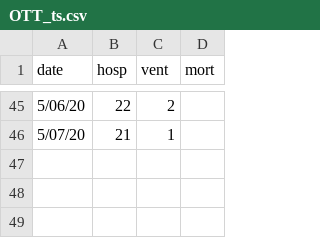
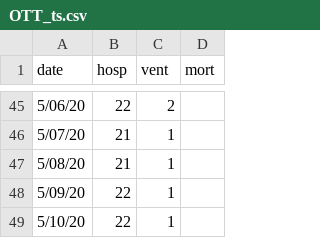
Before and after one commit to Big-Life-Lab/chime_sims-1, a CSV file: data/OTT_ts.csv, drawn as a sheet; only a part is shown, gaps mark what is left out; the diff names each change by its address in the sheet, - before the commit and + after, or states it on an @@ line.

```diff
--- a/data/OTT_ts.csv
+++ b/data/OTT_ts.csv
+row 47: 5/08/20 | 21 | 1
+row 48: 5/09/20 | 22 | 1
+row 49: 5/10/20 | 22 | 1
```
Also changed, not shown: 1 other file.
